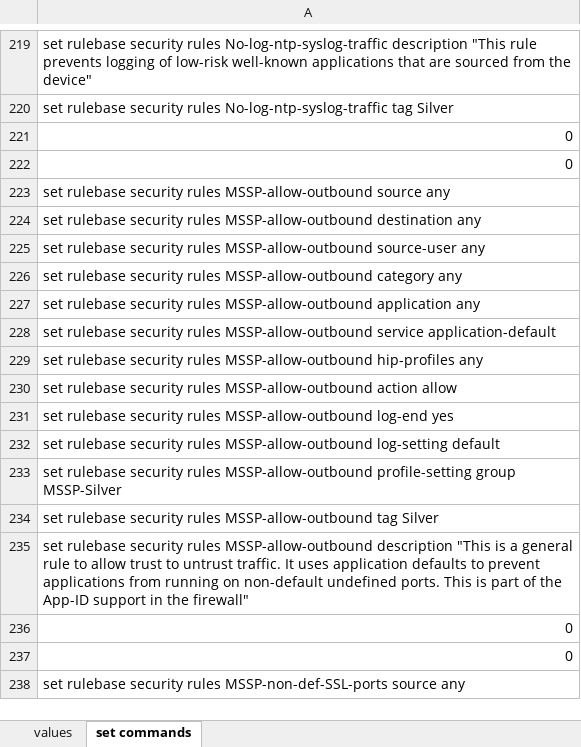
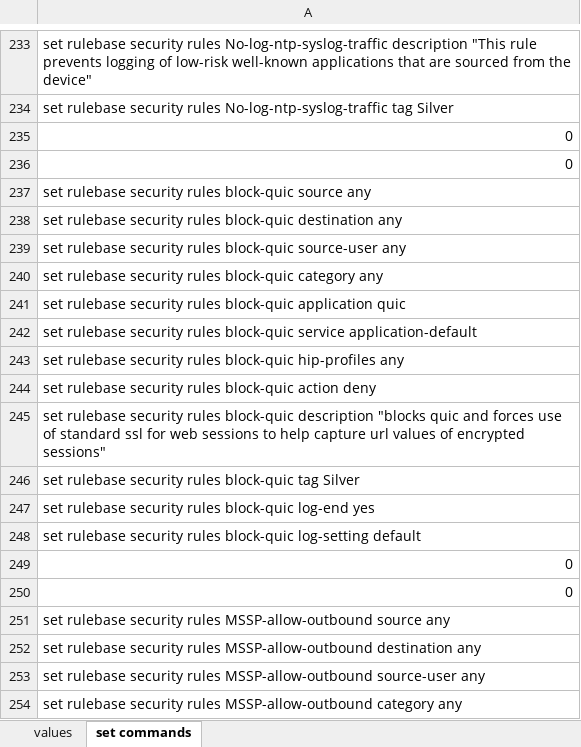
Before and after one commit to PaloAltoNetworks/mssp-templates, an Excel workbook: internet_gateway/panos/set_commands/internet_gateway_gsb.xlsx, sheet set commands, drawn as a sheet; only a part is shown, gaps mark what is left out; the shorter side is filled out with more unchanged rows; values as stored, in another font and other column widths than the file's, no borders; the diff covers the shown part only; the diff names each change by its address in the sheet, - before the commit and + after, or states it on an @@ line.

Commit message:
added quic deny rule

```diff
--- a/internet_gateway/panos/set_commands/internet_gateway_gsb.xlsx (sheet set commands)
+++ b/internet_gateway/panos/set_commands/internet_gateway_gsb.xlsx (sheet set commands)
+row 237: set rulebase security rules block-quic source any
+row 238: set rulebase security rules block-quic destination any
+row 239: set rulebase security rules block-quic source-user any
+row 240: set rulebase security rules block-quic category any
+row 241: set rulebase security rules block-quic application quic
+row 242: set rulebase security rules block-quic service application-default
+row 243: set rulebase security rules block-quic hip-profiles any
+row 244: set rulebase security rules block-quic action deny
+row 245: set rulebase security rules block-quic description "blocks quic and forces use of standard ssl for web sessions to help capture url values of encrypted sessions"
+row 246: set rulebase security rules block-quic tag Silver
+row 247: set rulebase security rules block-quic log-end yes
+row 248: set rulebase security rules block-quic log-setting default
+row 249: 0
+row 250: 0
```
Also changed, not shown: 28 added rows elsewhere in this sheet, formulas that keep their value, 7 other files.
